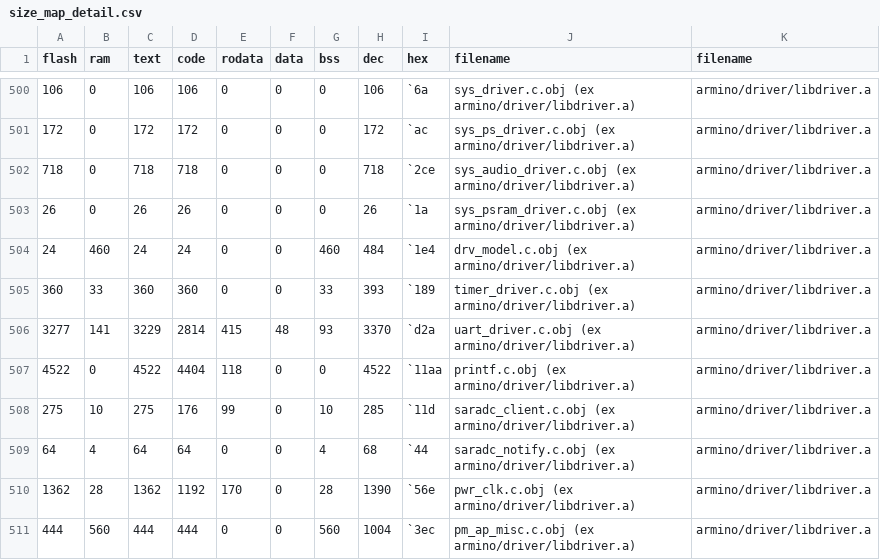
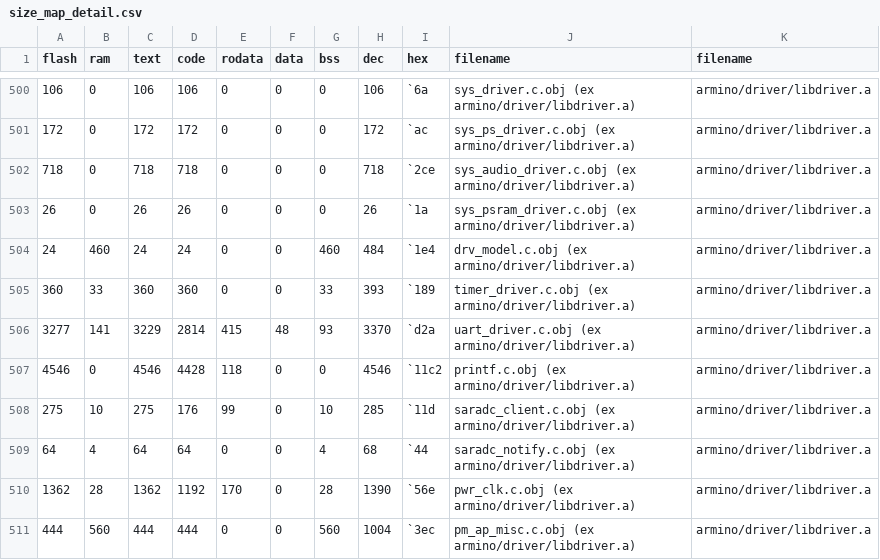
Before and after one commit to HugoSeo/AI_desktop_Tuya_wukong, a CSV file: output/1.0.0/debug/bk7258_ap/size_map_detail.csv, drawn as a sheet; only a part is shown, gaps mark what is left out; the diff covers the shown part only.

```diff
--- a/output/1.0.0/debug/bk7258_ap/size_map_detail.csv
+++ b/output/1.0.0/debug/bk7258_ap/size_map_detail.csv
@@ -506,3 +506,3 @@ flash,ram,text,code,rodata,data,bss,dec,hex,filename,filename
 3277,141,3229,2814,415,48,93,3370,`d2a,uart_driver.c.obj (ex armino/driver/libdriver.a),armino/driver/libdriver.a
-4522,0,4522,4404,118,0,0,4522,`11aa,printf.c.obj (ex armino/driver/libdriver.a),armino/driver/libdriver.a
+4546,0,4546,4428,118,0,0,4546,`11c2,printf.c.obj (ex armino/driver/libdriver.a),armino/driver/libdriver.a
 275,10,275,176,99,0,10,285,`11d,saradc_client.c.obj (ex armino/driver/libdriver.a),armino/driver/libdriver.a
```
Also changed, not shown: 11 added rows, 3 removed rows and 5 edited cells elsewhere in this file, output/1.0.0/debug/bk7258_ap/size_map_total.csv, 21 other files.
